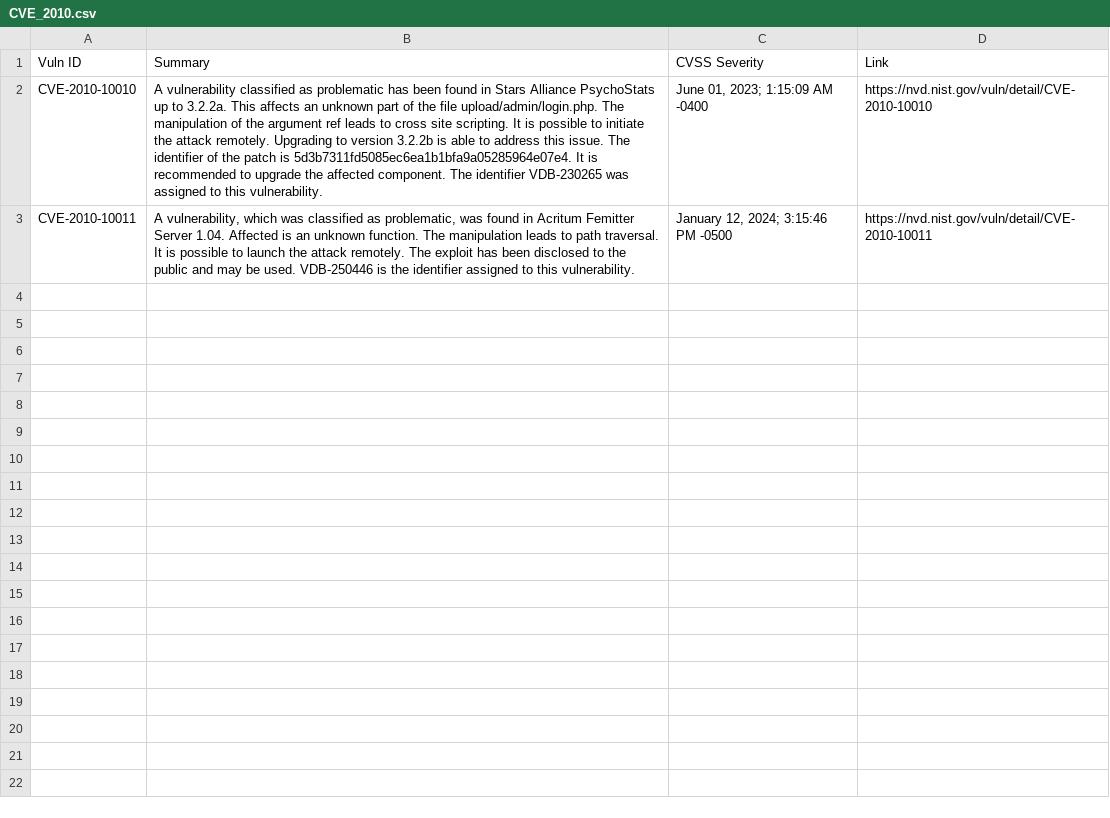
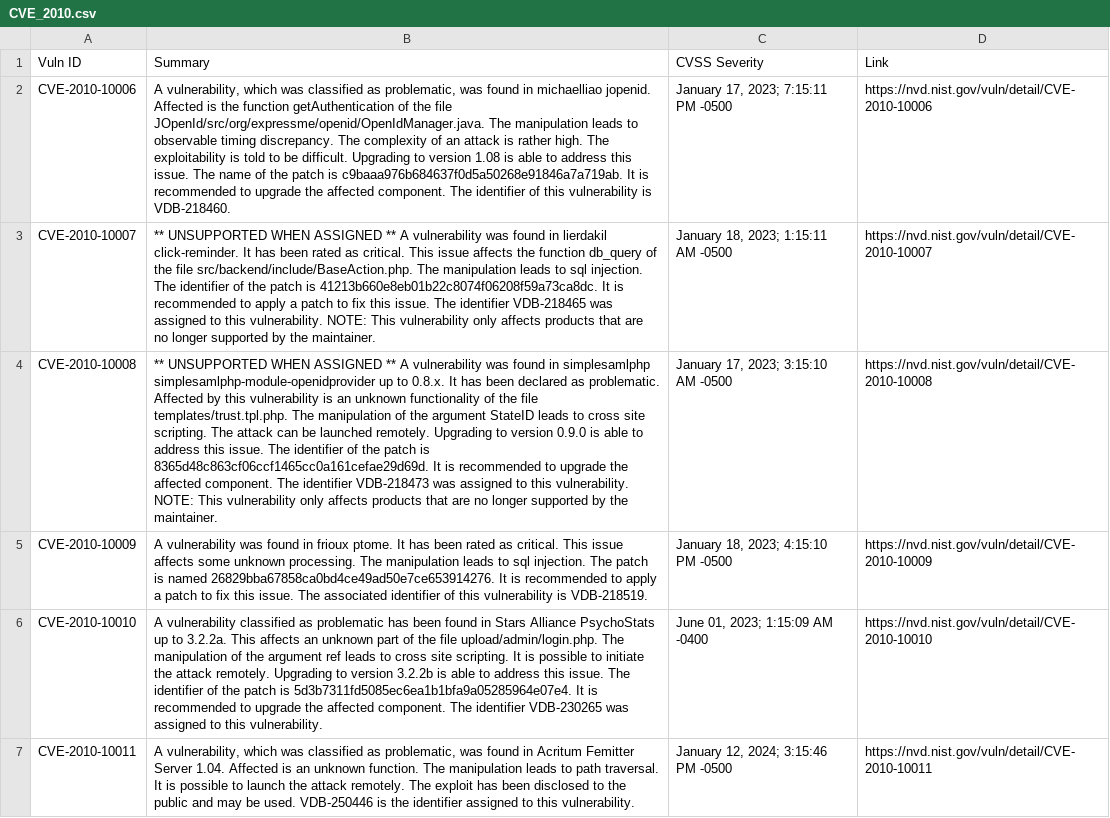
Before and after one commit to c2siorg/bug-connector, a CSV file: Data/NVD/CVE_2010.csv, drawn as a sheet; the diff names each change by its address in the sheet, - before the commit and + after, or states it on an @@ line.

```diff
--- a/Data/NVD/CVE_2010.csv
+++ b/Data/NVD/CVE_2010.csv
+row 2: CVE-2010-10006 | A vulnerability, which was classified as problematic, was found in michaelliao jopenid. Affected is the function getAuthentication of the file JOpenId/src/org/expressme/openid/OpenIdManager.java. The manipulation leads to observable timing discrepancy. The complexity of an attack is rather high. The exploitability is told to be difficult. Upgrading to version 1.08 is able to address this issue. The name of the patch is c9baaa976b684637f0d5a50268e91846a7a719ab. It is recommended to upgrade the affected component. The identifier of this vulnerability is VDB-218460. | January 17, 2023; 7:15:11 PM -0500 | https://nvd.nist.gov/vuln/detail/CVE-2010-10006
+row 3: CVE-2010-10007 | ** UNSUPPORTED WHEN ASSIGNED ** A vulnerability was found in lierdakil click-reminder. It has been rated as critical. This issue affects the function db_query of the file src/backend/include/BaseAction.php. The manipulation leads to sql injection. The identifier of the patch is 41213b660e8eb01b22c8074f06208f59a73ca8dc. It is recommended to apply a patch to fix this issue. The identifier VDB-218465 was assigned to this vulnerability. NOTE: This vulnerability only affects products that are no longer supported by the maintainer. | January 18, 2023; 1:15:11 AM -0500 | https://nvd.nist.gov/vuln/detail/CVE-2010-10007
+row 4: CVE-2010-10008 | ** UNSUPPORTED WHEN ASSIGNED ** A vulnerability was found in simplesamlphp simplesamlphp-module-openidprovider up to 0.8.x. It has been declared as problematic. Affected by this vulnerability is an unknown functionality of the file templates/trust.tpl.php. The manipulation of the argument StateID leads to cross site scripting. The attack can be launched remotely. Upgrading to version 0.9.0 is able to address this issue. The identifier of the patch is 8365d48c863cf06ccf1465cc0a161cefae29d69d. It is recommended to upgrade the affected component. The identifier VDB-218473 was assigned to this vulnerability. NOTE: This vulnerability only affects products that are no longer supported by the maintainer. | January 17, 2023; 3:15:10 AM -0500 | https://nvd.nist.gov/vuln/detail/CVE-2010-10008
+row 5: CVE-2010-10009 | A vulnerability was found in frioux ptome. It has been rated as critical. This issue affects some unknown processing. The manipulation leads to sql injection. The patch is named 26829bba67858ca0bd4ce49ad50e7ce653914276. It is recommended to apply a patch to fix this issue. The associated identifier of this vulnerability is VDB-218519. | January 18, 2023; 4:15:10 PM -0500 | https://nvd.nist.gov/vuln/detail/CVE-2010-10009
```
Also changed, not shown: Data/NVD/CVE_2009.csv, Data/NVD/CVE_2011.csv, 15 other files.
